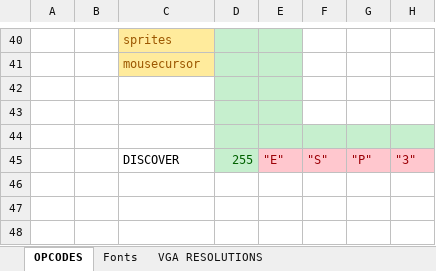
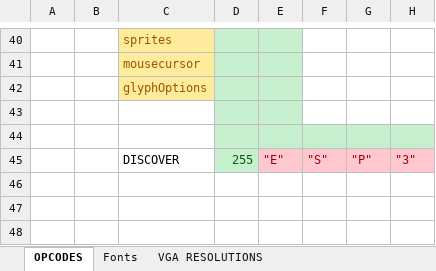
Before and after one commit to lynchaj/nhyodyne, an Excel workbook: Z80ESP/Z80ESP_Commands.xlsx, sheet OPCODES, drawn as a sheet; only a part is shown, gaps mark what is left out; values as stored, in another font and other column widths than the file's, no borders; the diff names each change by its address in the sheet, - before the commit and + after, or states it on an @@ line.

Commit message:
z80 esp

```diff
--- a/Z80ESP/Z80ESP_Commands.xlsx (sheet OPCODES)
+++ b/Z80ESP/Z80ESP_Commands.xlsx (sheet OPCODES)
-C42: (empty)
+C42: glyphOptions
-C42 fill: none
+C42 fill: #FFEB9C
```
